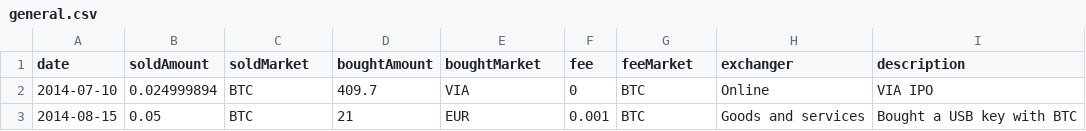
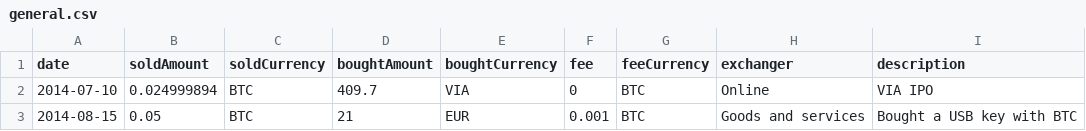
Before and after one commit to cryptoTaxes/cryptoTaxes, a CSV file: data/usr/demo/input/general/exchanges/general.csv, drawn as a sheet.

Commit message:
Rename coin into currency.

```diff
--- a/data/usr/demo/input/general/exchanges/general.csv
+++ b/data/usr/demo/input/general/exchanges/general.csv
@@ -1,2 +1,2 @@
-date,soldAmount,soldMarket,boughtAmount,boughtMarket,fee,feeMarket,exchanger,description
+date,soldAmount,soldCurrency,boughtAmount,boughtCurrency,fee,feeCurrency,exchanger,description
 2014-07-10,0.024999894,BTC,409.7,VIA,0,BTC,Online,VIA IPO
```
Also changed, not shown: 45 other files.
